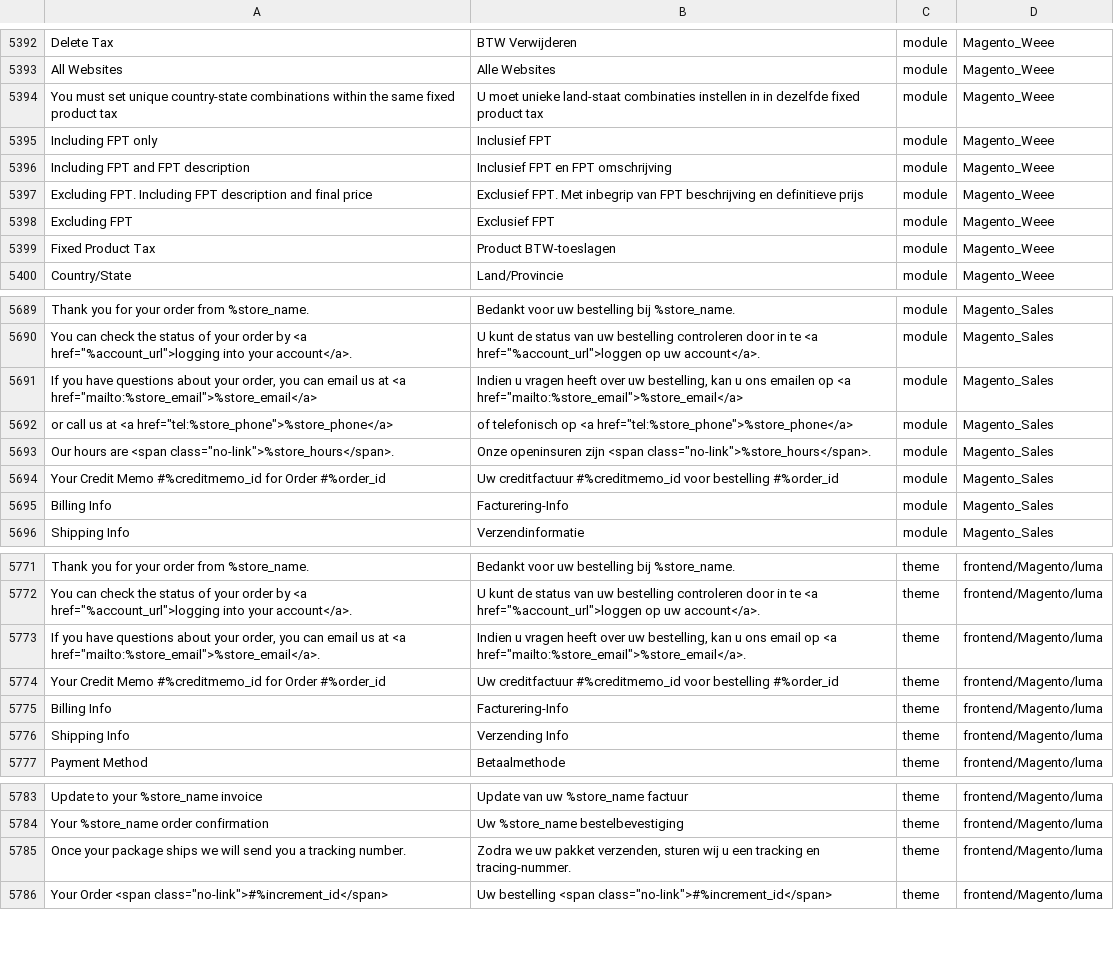
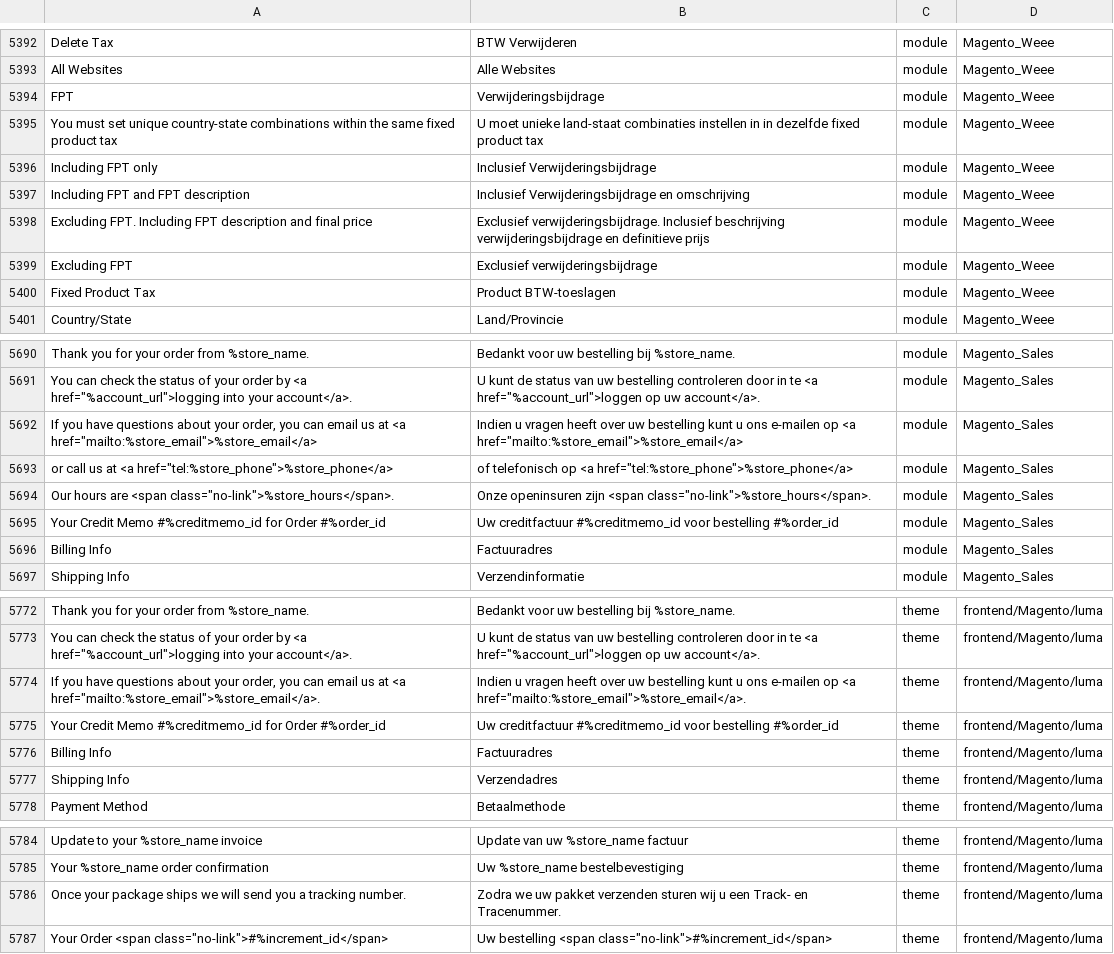
Before and after one commit to rakibabu/language_nl_nl, a CSV file: nl_NL.csv, drawn as a sheet; only a part is shown, gaps mark what is left out; addresses are those after the commit; the diff covers the shown part only; the diff names each change by its address in the sheet, - before the commit and + after, or states it on an @@ line.

```diff
--- a/nl_NL.csv
+++ b/nl_NL.csv
+row 5394: FPT | Verwijderingsbijdrage | module | Magento_Weee
-B5396: Inclusief FPT
+B5396: Inclusief Verwijderingsbijdrage
-B5397: Inclusief FPT en FPT omschrijving
+B5397: Inclusief Verwijderingsbijdrage en omschrijving
-B5398: Exclusief FPT. Met inbegrip van FPT beschrijving en definitieve…
+B5398: Exclusief verwijderingsbijdrage. Inclusief beschrijving verwijderingsbijdrage en definitieve…
-B5399: Exclusief FPT
+B5399: Exclusief verwijderingsbijdrage
-B5692: …over uw bestelling, kan u ons emailen op <a…
+B5692: …over uw bestelling kunt u ons e-mailen op <a…
-B5696: Facturering-Info
+B5696: Factuuradres
-B5774: …over uw bestelling, kan u ons email op <a…
+B5774: …over uw bestelling kunt u ons e-mailen op <a…
-B5776: Facturering-Info
+B5776: Factuuradres
-B5777: Verzending Info
+B5777: Verzendadres
-B5786: …uw pakket verzenden, sturen wij u een tracking en tracing-nummer.
+B5786: …uw pakket verzenden sturen wij u een Track- en Tracenummer.
```
Also changed, not shown: 2 edited cells elsewhere in this file, 1 other file.
